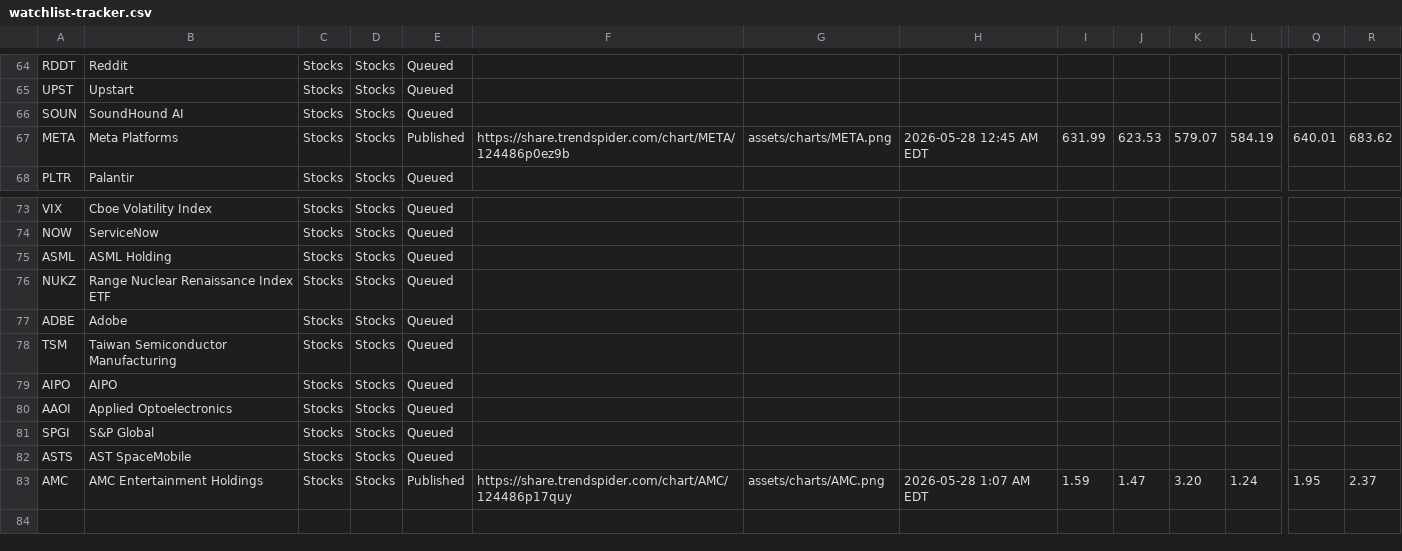
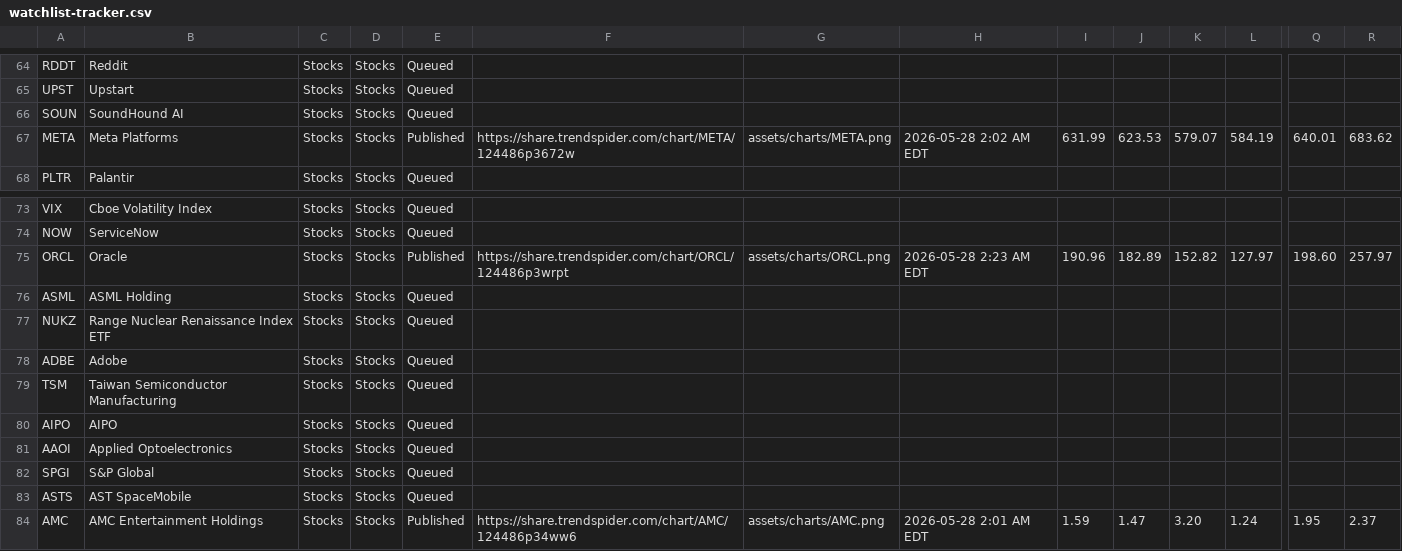
Before and after one commit to naderbot33/chart-champ-portfolio, a CSV file: watchlists/data/watchlist-tracker.csv, drawn as a sheet; only a part is shown, gaps mark what is left out; addresses are those after the commit; rows hold the shown columns only; the diff names each change by its address in the sheet, - before the commit and + after, or states it on an @@ line.

```diff
--- a/watchlists/data/watchlist-tracker.csv
+++ b/watchlists/data/watchlist-tracker.csv
-F67: https://share.trendspider.com/chart/META/124486p0ez9b
+F67: https://share.trendspider.com/chart/META/124486p3672w
-H67: 2026-05-28 12:45 AM EDT
+H67: 2026-05-28 2:02 AM EDT
+row 75: ORCL | Oracle | Stocks | Stocks | Published | https://share.trendspider.com/chart/ORCL/124486p3wrpt | assets/charts/ORCL.png | 2026-05-28 2:23 AM EDT | 190.96 | 182.89 | 152.82 | 127.97 | 198.60 | 257.97
-F84: https://share.trendspider.com/chart/AMC/124486p17quy
+F84: https://share.trendspider.com/chart/AMC/124486p34ww6
-H84: 2026-05-28 1:07 AM EDT
+H84: 2026-05-28 2:01 AM EDT
```
Also changed, not shown: 1 other file.
